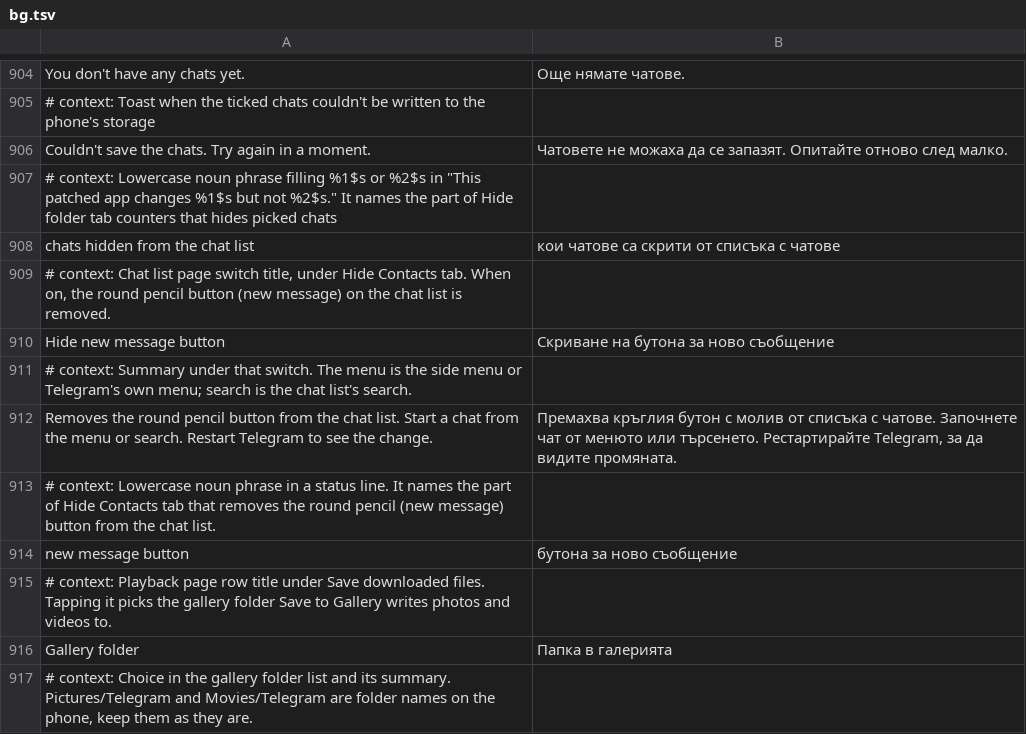
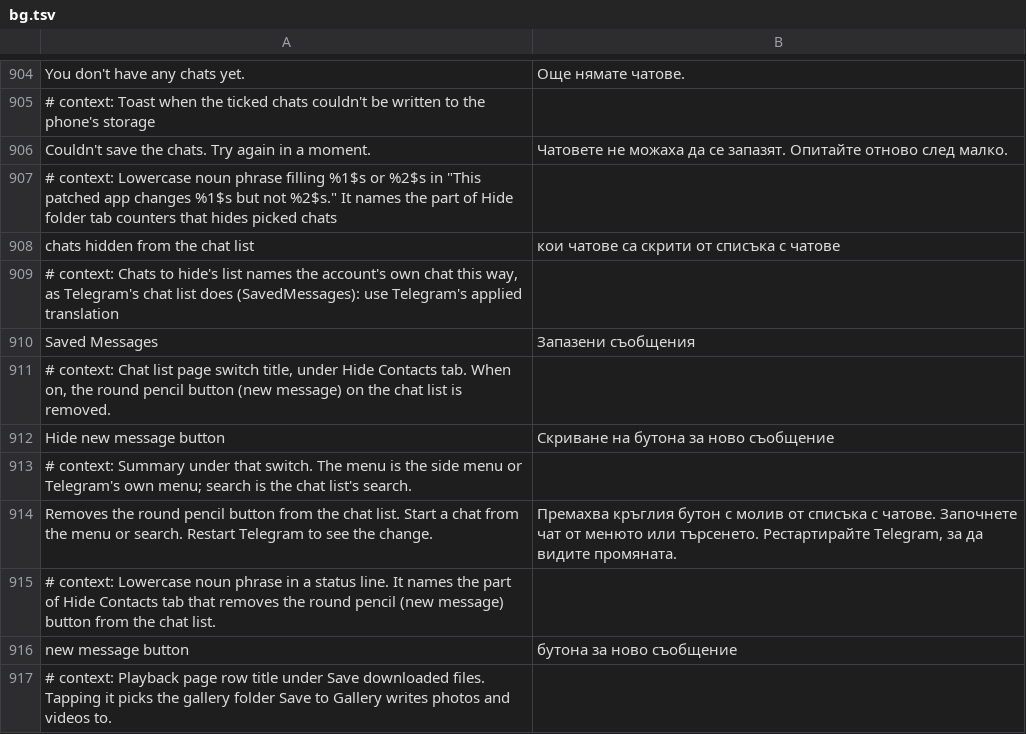
Before and after one commit to SysAdminDoc/HushTelegram, a TSV file: extensions/shared/library/src/main/l10n/bg.tsv, drawn as a sheet; only a part is shown, gaps mark what is left out; the shorter side is filled out with more unchanged rows.

Commit message:
fix(chat-list): list your own chat as Saved Messages in Chats to hide
The picker named the account's own chat after the account's first name,
so it could read as a single letter. Telegram's chat list calls it Saved Messages,
and the picker now does too, with Telegram's applied translations.

Refs #24

```diff
--- a/extensions/shared/library/src/main/l10n/bg.tsv
+++ b/extensions/shared/library/src/main/l10n/bg.tsv
@@ -908,2 +908,4 @@ Couldn't save the chats. Try again in a moment.	Чатовете не можах
 chats hidden from the chat list	кои чатове са скрити от списъка с чатове
+# context: Chats to hide's list names the account's own chat this way, as Telegram's chat list does (SavedMessages): use Telegram's applied translation
+Saved Messages	Запазени съобщения
 # context: Chat list page switch title, under Hide Contacts tab. When on, the round pencil button (new message) on the chat list is removed.
```
Also changed, not shown: extensions/shared/library/src/main/l10n/de.tsv, extensions/shared/library/src/main/l10n/es.tsv, 6 other files.
